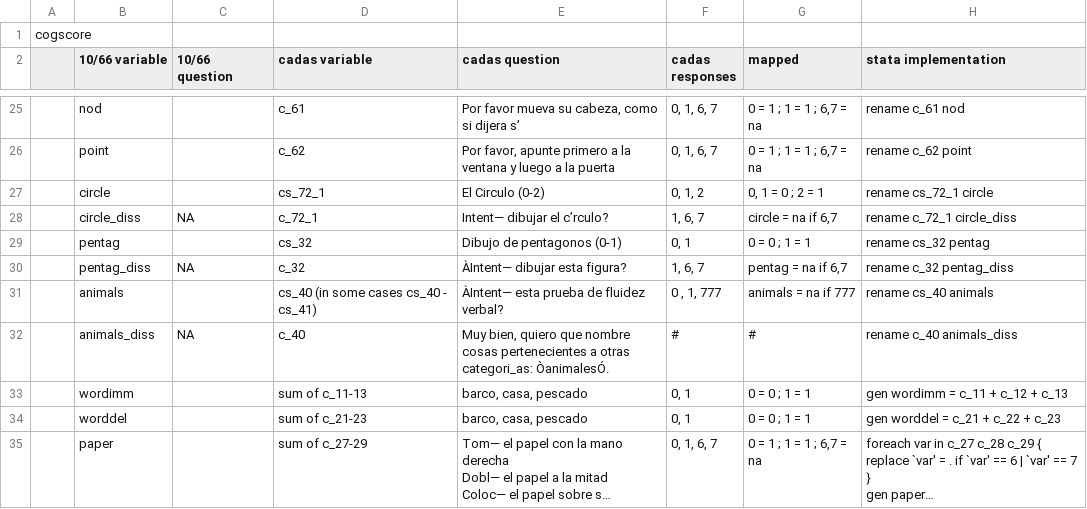
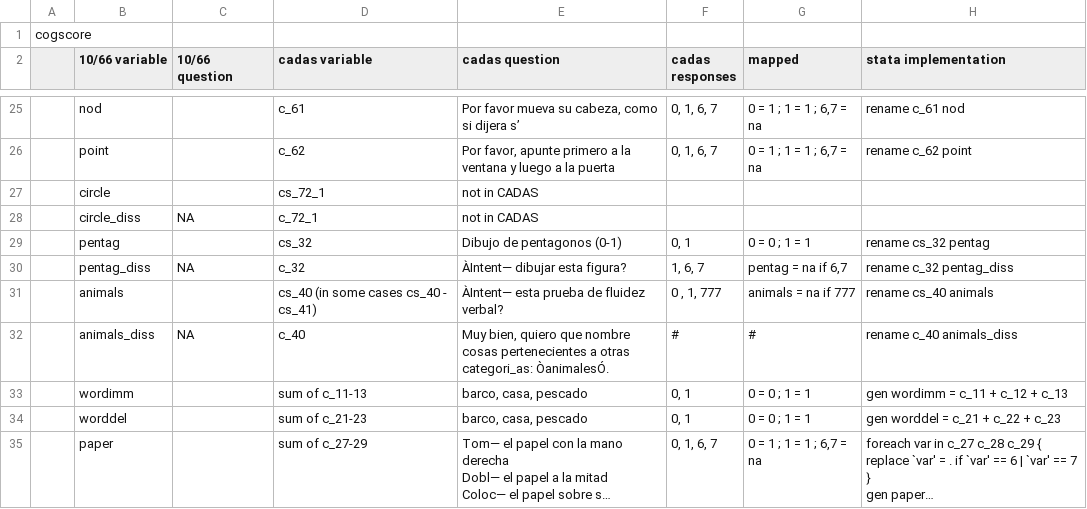
Before and after one commit to chrissoria/1066_Algorithm, a CSV file: CADAS/mapping/full_mapping.csv, drawn as a sheet; only a part is shown, gaps mark what is left out; long unchanged cells end in ….

Commit message:
updated the mapping for CADAS.

```diff
--- a/CADAS/mapping/full_mapping.csv
+++ b/CADAS/mapping/full_mapping.csv
@@ -26,4 +26,4 @@ cogscore,,,,,,,
 ,point,,c_62,"Por favor, apunte primero a la ventana y luego a la puerta","0, 1, 6, 7","0 = 1 ; 1 = 1 ; 6,7 = na",rename c_62 point
-,circle,,cs_72_1,El Circulo (0-2),"0, 1, 2","0, 1 = 0 ; 2 = 1",rename cs_72_1 circle
-,circle_diss,NA,c_72_1,Intent— dibujar el c’rculo?,"1, 6, 7","circle = na if 6,7",rename c_72_1 circle_diss
+,circle,,cs_72_1,not in CADAS,,,
+,circle_diss,NA,c_72_1,not in CADAS,,,
 ,pentag,,cs_32,Dibujo de pentagonos (0-1),"0, 1",0 = 0 ; 1 = 1,rename cs_32 pentag
```
Also changed, not shown: 4 other files.
